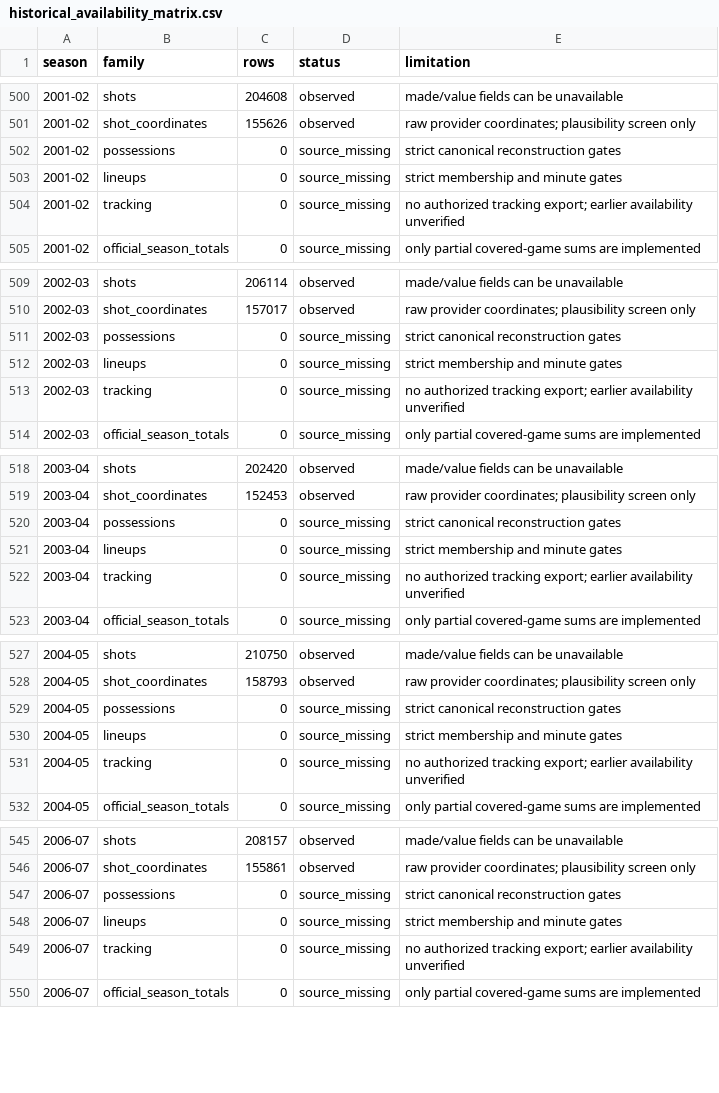
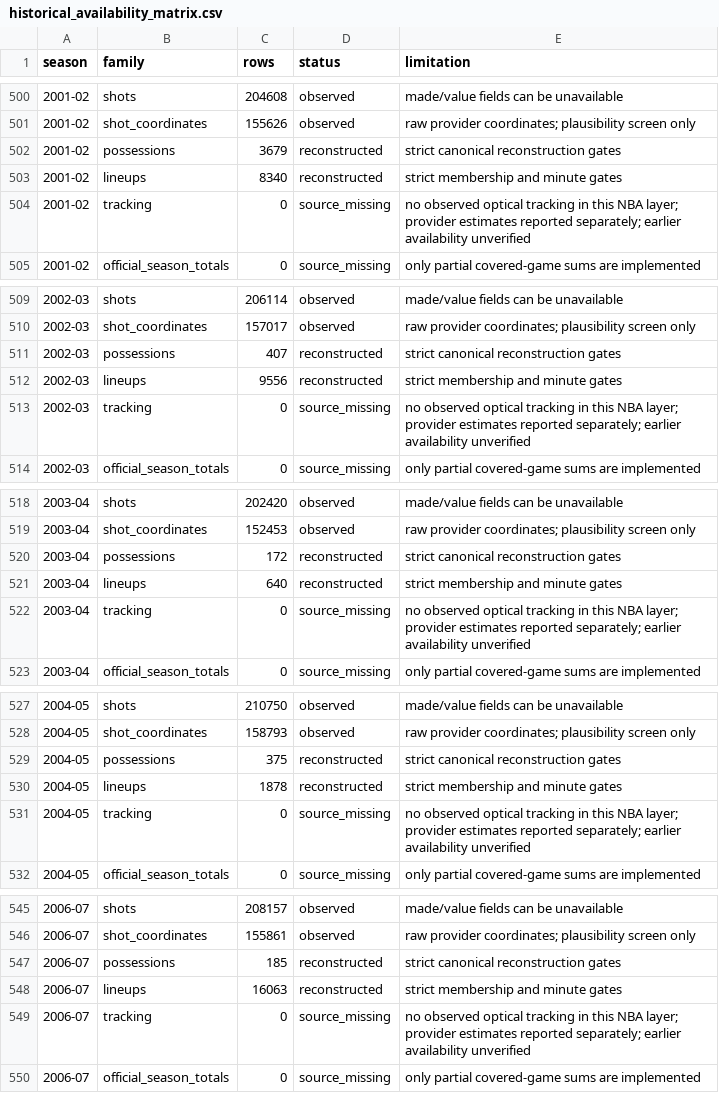
Before and after one commit to just-the-stats-man/whats-your-bias-nba, a CSV file: docs/historical_availability_matrix.csv, drawn as a sheet; only a part is shown, gaps mark what is left out; the diff covers the shown part only.

Commit message:
Publish verified historical reconstruction, completeness and reconciliation results

```diff
--- a/docs/historical_availability_matrix.csv
+++ b/docs/historical_availability_matrix.csv
@@ -501,5 +501,5 @@
 "2001-02","shot_coordinates",155626,"observed","raw provider coordinates; plausibility screen only"
-"2001-02","possessions",0,"source_missing","strict canonical reconstruction gates"
-"2001-02","lineups",0,"source_missing","strict membership and minute gates"
-"2001-02","tracking",0,"source_missing","no authorized tracking export; earlier availability unverified"
+"2001-02","possessions",3679,"reconstructed","strict canonical reconstruction gates"
+"2001-02","lineups",8340,"reconstructed","strict membership and minute gates"
+"2001-02","tracking",0,"source_missing","no observed optical tracking in this NBA layer; provider estimates reported separately; earlier availability unverified"
 "2001-02","official_season_totals",0,"source_missing","only partial covered-game sums are implemented"
@@ -510,5 +510,5 @@
 "2002-03","shot_coordinates",157017,"observed","raw provider coordinates; plausibility screen only"
-"2002-03","possessions",0,"source_missing","strict canonical reconstruction gates"
-"2002-03","lineups",0,"source_missing","strict membership and minute gates"
-"2002-03","tracking",0,"source_missing","no authorized tracking export; earlier availability unverified"
+"2002-03","possessions",407,"reconstructed","strict canonical reconstruction gates"
+"2002-03","lineups",9556,"reconstructed","strict membership and minute gates"
+"2002-03","tracking",0,"source_missing","no observed optical tracking in this NBA layer; provider estimates reported separately; earlier availability unverified"
 "2002-03","official_season_totals",0,"source_missing","only partial covered-game sums are implemented"
@@ -519,5 +519,5 @@
 "2003-04","shot_coordinates",152453,"observed","raw provider coordinates; plausibility screen only"
-"2003-04","possessions",0,"source_missing","strict canonical reconstruction gates"
-"2003-04","lineups",0,"source_missing","strict membership and minute gates"
-"2003-04","tracking",0,"source_missing","no authorized tracking export; earlier availability unverified"
+"2003-04","possessions",172,"reconstructed","strict canonical reconstruction gates"
+"2003-04","lineups",640,"reconstructed","strict membership and minute gates"
+"2003-04","tracking",0,"source_missing","no observed optical tracking in this NBA layer; provider estimates reported separately; earlier availability unverified"
 "2003-04","official_season_totals",0,"source_missing","only partial covered-game sums are implemented"
@@ -528,5 +528,5 @@
 "2004-05","shot_coordinates",158793,"observed","raw provider coordinates; plausibility screen only"
-"2004-05","possessions",0,"source_missing","strict canonical reconstruction gates"
-"2004-05","lineups",0,"source_missing","strict membership and minute gates"
-"2004-05","tracking",0,"source_missing","no authorized tracking export; earlier availability unverified"
+"2004-05","possessions",375,"reconstructed","strict canonical reconstruction gates"
+"2004-05","lineups",1878,"reconstructed","strict membership and minute gates"
+"2004-05","tracking",0,"source_missing","no observed optical tracking in this NBA layer; provider estimates reported separately; earlier availability unverified"
 "2004-05","official_season_totals",0,"source_missing","only partial covered-game sums are implemented"
@@ -546,5 +546,5 @@
 "2006-07","shot_coordinates",155861,"observed","raw provider coordinates; plausibility screen only"
-"2006-07","possessions",0,"source_missing","strict canonical reconstruction gates"
-"2006-07","lineups",0,"source_missing","strict membership and minute gates"
-"2006-07","tracking",0,"source_missing","no authorized tracking export; earlier availability unverified"
+"2006-07","possessions",185,"reconstructed","strict canonical reconstruction gates"
+"2006-07","lineups",16063,"reconstructed","strict membership and minute gates"
+"2006-07","tracking",0,"source_missing","no observed optical tracking in this NBA layer; provider estimates reported separately; earlier availability unverified"
 "2006-07","official_season_totals",0,"source_missing","only partial covered-game sums are implemented"
```
Also changed, not shown: 110 edited cells elsewhere in this file, docs/historical_completeness.csv, docs/historical_metric_availability.csv, 29 other files.
